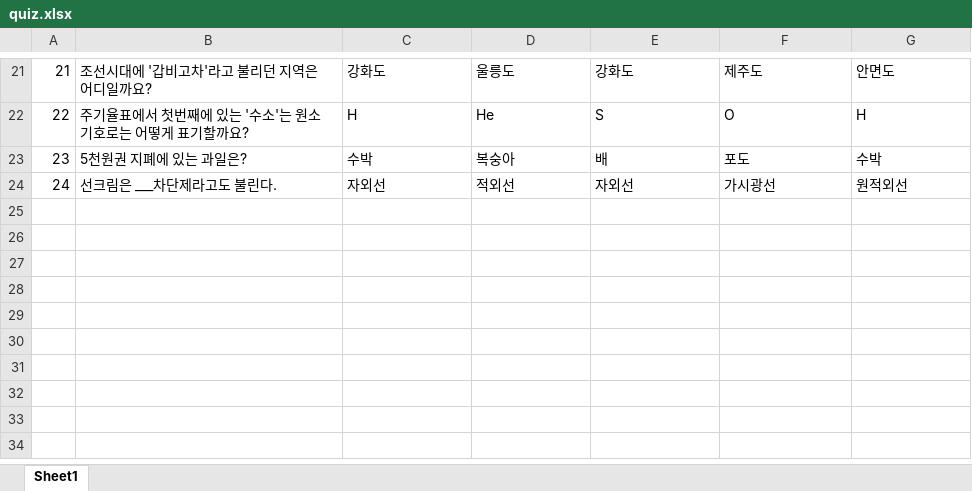
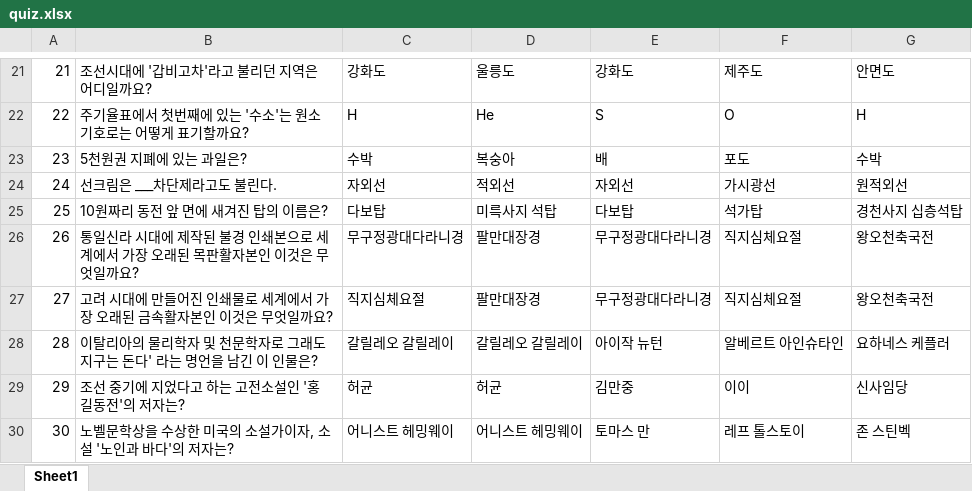
Before and after one commit to YangDaJin0104/MZ_FocusNews, an Excel workbook: app/src/main/assets/quiz.xlsx, sheet Sheet1, drawn as a sheet; only a part is shown, gaps mark what is left out; values as stored, in another font and other column widths than the file's, no borders; the diff names each change by its address in the sheet, - before the commit and + after, or states it on an @@ line.

```diff
--- a/app/src/main/assets/quiz.xlsx (sheet Sheet1)
+++ b/app/src/main/assets/quiz.xlsx (sheet Sheet1)
+row 25: 25 | 10원짜리 동전 앞 면에 새겨진 탑의 이름은? | 다보탑 | 미륵사지 석탑 | 다보탑 | 석가탑 | 경천사지 십층석탑
+row 26: 26 | 통일신라 시대에 제작된 불경 인쇄본으로 세계에서 가장 오래된 목판활자본인 이것은 무엇일까요? | 무구정광대다라니경 | 팔만대장경 | 무구정광대다라니경 | 직지심체요절 | 왕오천축국전
+row 27: 27 | 고려 시대에 만들어진 인쇄물로 세계에서 가장 오래된 금속활자본인 이것은 무엇일까요? | 직지심체요절 | 팔만대장경 | 무구정광대다라니경 | 직지심체요절 | 왕오천축국전
+row 28: 28 | 이탈리아의 물리학자 및 천문학자로 그래도 지구는 돈다' 라는 명언을 남긴 이 인물은? | 갈릴레오 갈릴레이 | 갈릴레오 갈릴레이 | 아이작 뉴턴 | 알베르트 아인슈타인 | 요하네스 케플러
+row 29: 29 | 조선 중기에 지었다고 하는 고전소설인 '홍길동전'의 저자는? | 허균 | 허균 | 김만중 | 이이 | 신사임당
+row 30: 30 | 노벨문학상을 수상한 미국의 소설가이자, 소설 '노인과 바다'의 저자는? | 어니스트 헤밍웨이 | 어니스트 헤밍웨이 | 토마스 만 | 레프 톨스토이 | 존 스틴벡
```
Also changed, not shown: 3 other files.
